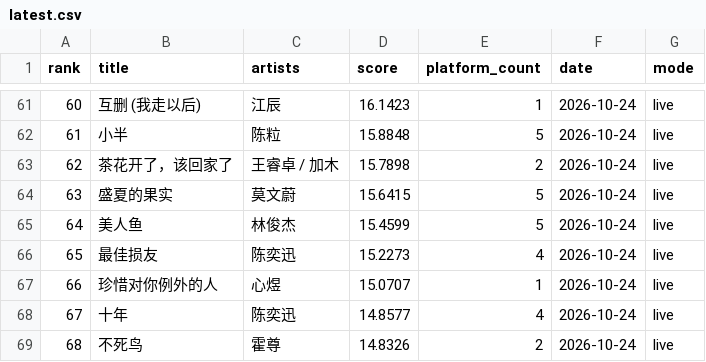
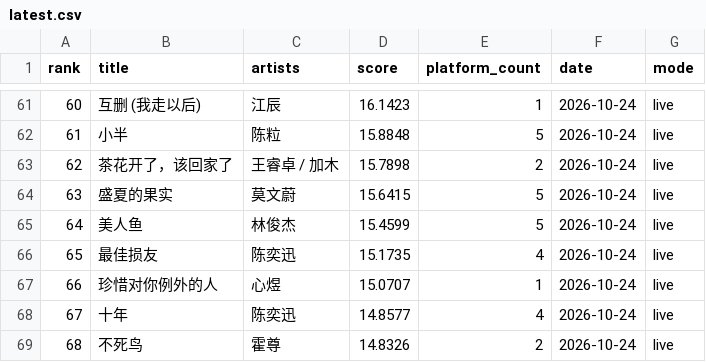
Before and after one commit to arnoldhao/resonance, a CSV file: dist/data/latest.csv, drawn as a sheet; only a part is shown, gaps mark what is left out; the diff covers the shown part only.

```diff
--- a/dist/data/latest.csv
+++ b/dist/data/latest.csv
@@ -65,3 +65,3 @@
 "64","美人鱼","林俊杰","15.4599","5","2026-10-24","live"
-"65","最佳损友","陈奕迅","15.2273","4","2026-10-24","live"
+"65","最佳损友","陈奕迅","15.1735","4","2026-10-24","live"
 "66","珍惜对你例外的人","心煜","15.0707","1","2026-10-24","live"
```
Also changed, not shown: 58 edited cells elsewhere in this file, 48 other files.
